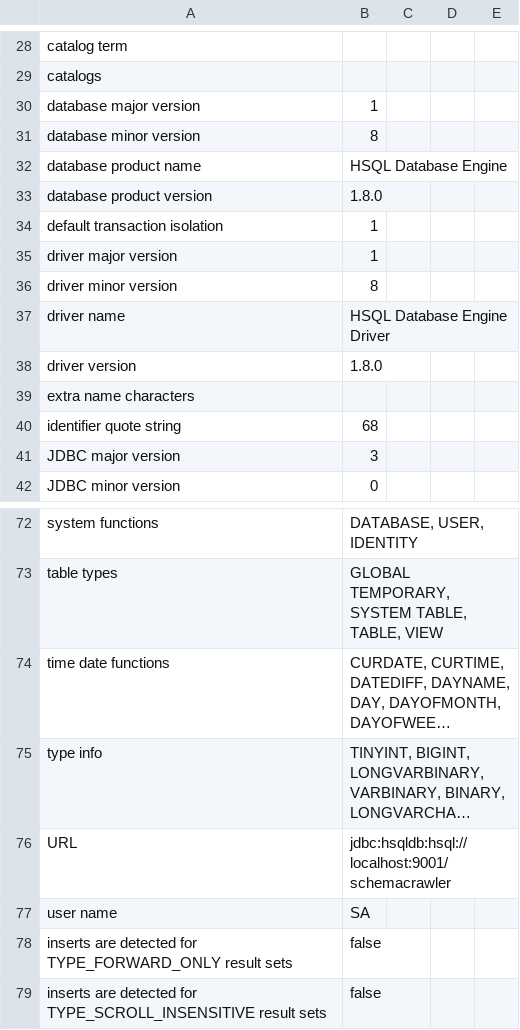
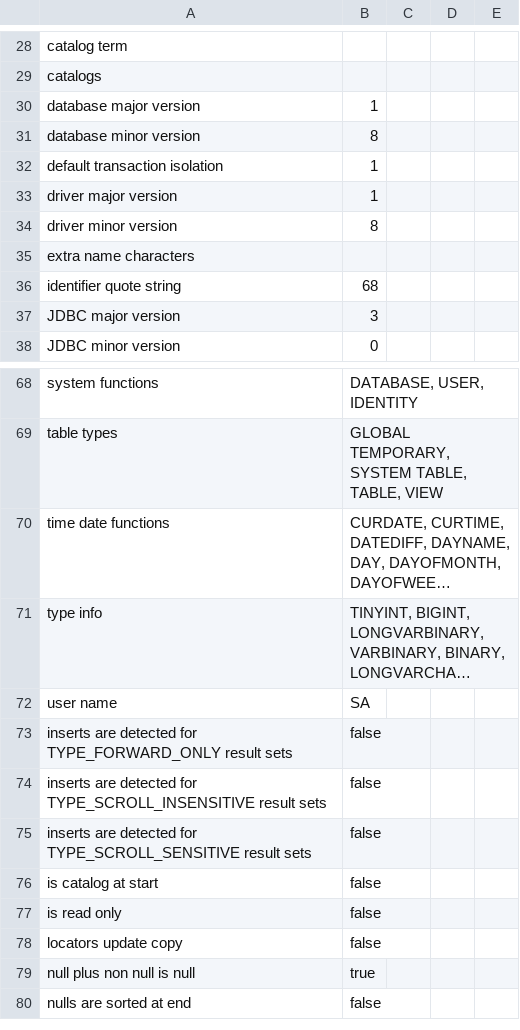
Before and after one commit to eliask/schemacrawler, a CSV file: schemacrawler-site/src/site/resources/snapshot-examples/snapshot.csv, drawn as a sheet; only a part is shown, gaps mark what is left out; the shorter side is filled out with more unchanged rows; long unchanged cells end in …; the diff names each change by its address in the sheet, - before the commit and + after, or states it on an @@ line.

Commit message:
git-svn-id: svn://svn.code.sf.net/p/schemacrawler/code/trunk@1278 3243f2e7-4e1b-42d2-9742-d984016aa316

```diff
--- a/schemacrawler-site/src/site/resources/snapshot-examples/snapshot.csv
+++ b/schemacrawler-site/src/site/resources/snapshot-examples/snapshot.csv
-row 32: database product name | HSQL Database Engine
-row 33: database product version | 1.8.0
-row 37: driver name | HSQL Database Engine Driver
-row 38: driver version | 1.8.0
-row 76: URL | jdbc:hsqldb:hsql://localhost:9001/schemacrawler
```
Also changed, not shown: 3 other files.
